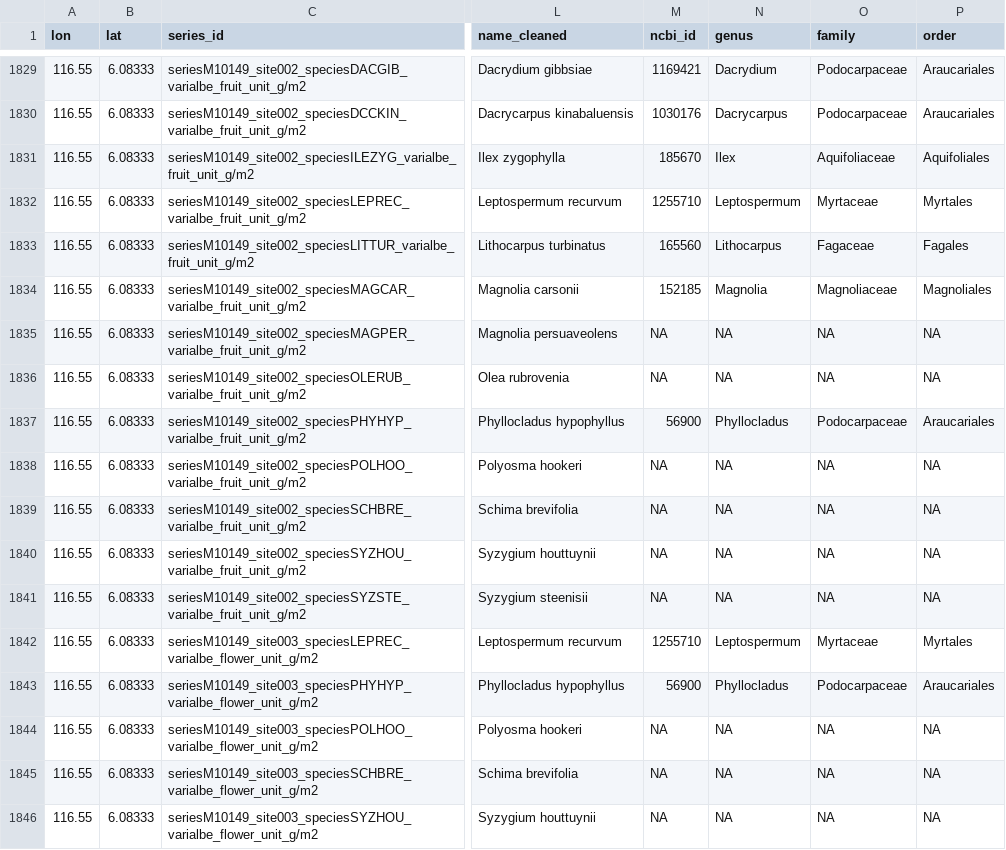
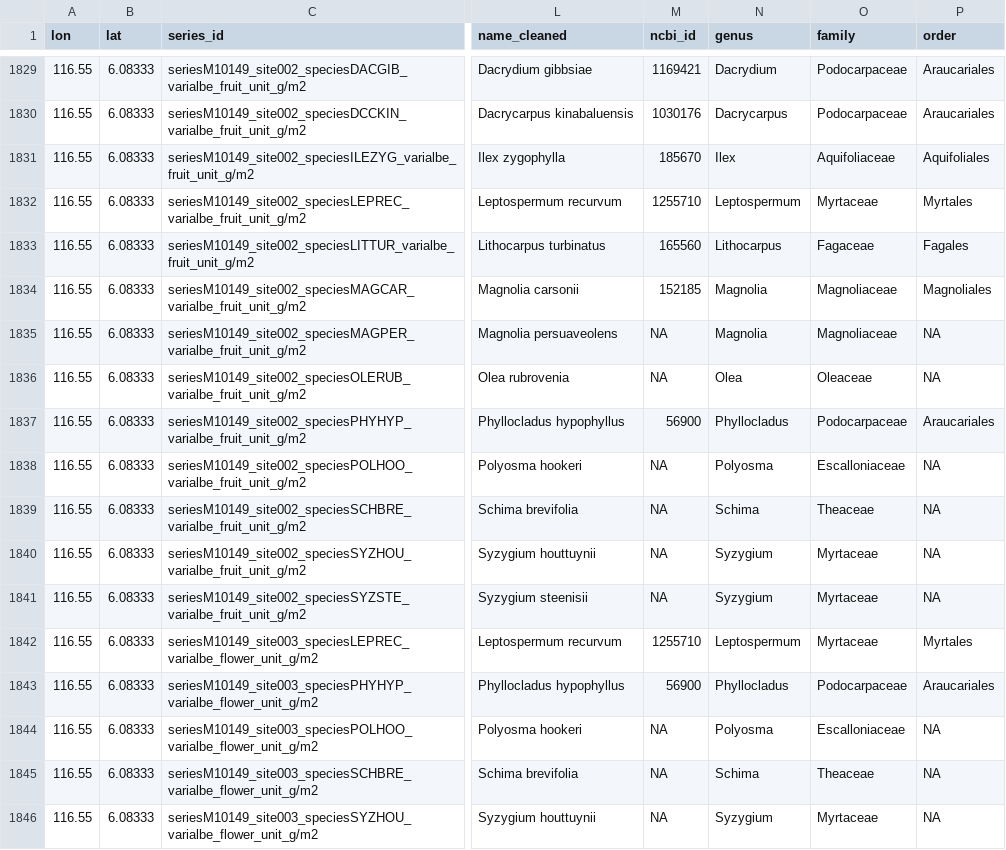
Before and after one commit to vsbpan/specter, a CSV file: cleaned_data/mastTree_meta_cleaned.csv, drawn as a sheet; only a part is shown, gaps mark what is left out; the diff covers the shown part only; the diff names each change by its address in the sheet, - before the commit and + after, or states it on an @@ line.

Commit message:
updated trees with branch lengths and finished cleaning the dfs

```diff
--- a/cleaned_data/mastTree_meta_cleaned.csv
+++ b/cleaned_data/mastTree_meta_cleaned.csv
-N1835 (genus): NA
+N1835 (genus): Magnolia
-O1835 (family): NA
+O1835 (family): Magnoliaceae
-N1836 (genus): NA
+N1836 (genus): Olea
-O1836 (family): NA
+O1836 (family): Oleaceae
-N1838 (genus): NA
+N1838 (genus): Polyosma
-O1838 (family): NA
+O1838 (family): Escalloniaceae
-N1839 (genus): NA
+N1839 (genus): Schima
-O1839 (family): NA
+O1839 (family): Theaceae
-N1840:N1841 (genus): NA
+N1840:N1841 (genus): Syzygium
-O1840:O1841 (family): NA
+O1840:O1841 (family): Myrtaceae
-N1844 (genus): NA
+N1844 (genus): Polyosma
-O1844 (family): NA
+O1844 (family): Escalloniaceae
-N1845 (genus): NA
+N1845 (genus): Schima
-O1845 (family): NA
+O1845 (family): Theaceae
-N1846 (genus): NA
+N1846 (genus): Syzygium
-O1846 (family): NA
+O1846 (family): Myrtaceae
```
Also changed, not shown: 147 edited cells elsewhere in this file, 10 other files.
